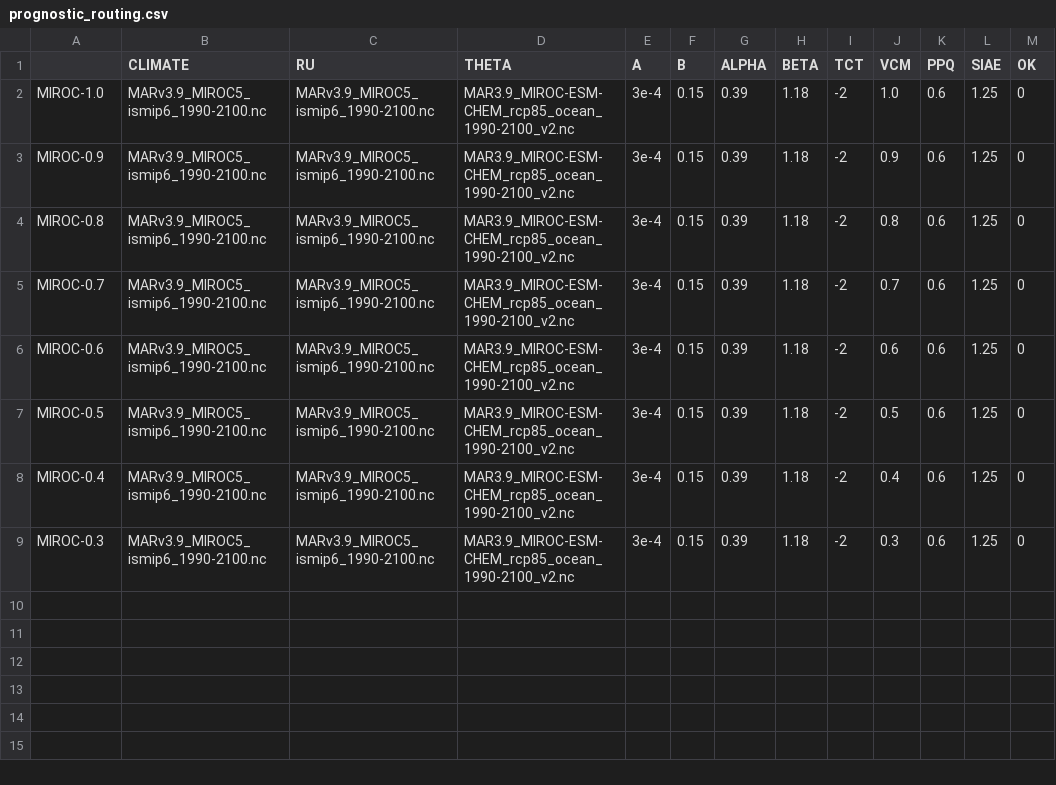
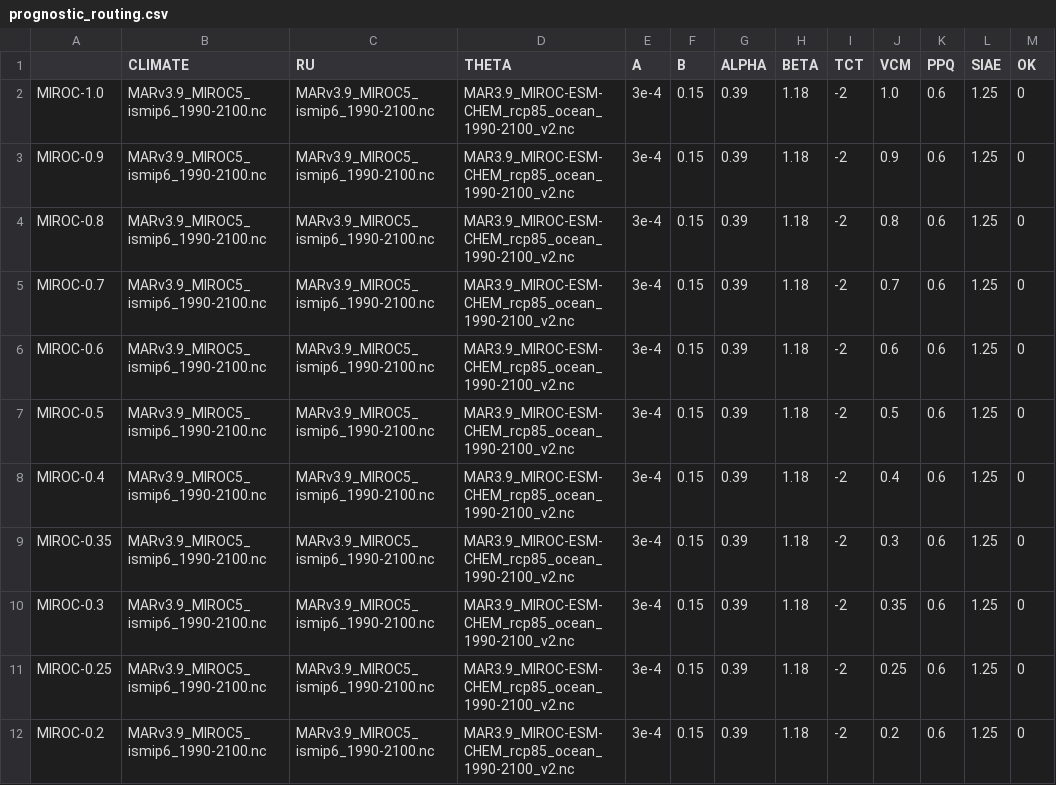
Before and after one commit to pism/pism-greenland, a CSV file: uncertainty_qunatification/prognostic_routing.csv, drawn as a sheet.

```diff
--- a/uncertainty_qunatification/prognostic_routing.csv
+++ b/uncertainty_qunatification/prognostic_routing.csv
@@ -8,2 +8,5 @@ MIROC-0.5,MARv3.9_MIROC5_ismip6_1990-2100.nc,MARv3.9_MIROC5_ismip6_1990-2100.nc,
 MIROC-0.4,MARv3.9_MIROC5_ismip6_1990-2100.nc,MARv3.9_MIROC5_ismip6_1990-2100.nc,MAR3.9_MIROC-ESM-CHEM_rcp85_ocean_1990-2100_v2.nc,3e-4,0.15,0.39,1.18,-2,0.4,0.6,1.25,0
-MIROC-0.3,MARv3.9_MIROC5_ismip6_1990-2100.nc,MARv3.9_MIROC5_ismip6_1990-2100.nc,MAR3.9_MIROC-ESM-CHEM_rcp85_ocean_1990-2100_v2.nc,3e-4,0.15,0.39,1.18,-2,0.3,0.6,1.25,0
+MIROC-0.35,MARv3.9_MIROC5_ismip6_1990-2100.nc,MARv3.9_MIROC5_ismip6_1990-2100.nc,MAR3.9_MIROC-ESM-CHEM_rcp85_ocean_1990-2100_v2.nc,3e-4,0.15,0.39,1.18,-2,0.3,0.6,1.25,0
+MIROC-0.3,MARv3.9_MIROC5_ismip6_1990-2100.nc,MARv3.9_MIROC5_ismip6_1990-2100.nc,MAR3.9_MIROC-ESM-CHEM_rcp85_ocean_1990-2100_v2.nc,3e-4,0.15,0.39,1.18,-2,0.35,0.6,1.25,0
+MIROC-0.25,MARv3.9_MIROC5_ismip6_1990-2100.nc,MARv3.9_MIROC5_ismip6_1990-2100.nc,MAR3.9_MIROC-ESM-CHEM_rcp85_ocean_1990-2100_v2.nc,3e-4,0.15,0.39,1.18,-2,0.25,0.6,1.25,0
+MIROC-0.2,MARv3.9_MIROC5_ismip6_1990-2100.nc,MARv3.9_MIROC5_ismip6_1990-2100.nc,MAR3.9_MIROC-ESM-CHEM_rcp85_ocean_1990-2100_v2.nc,3e-4,0.15,0.39,1.18,-2,0.2,0.6,1.25,0
```
Also changed, not shown: 6 other files.
